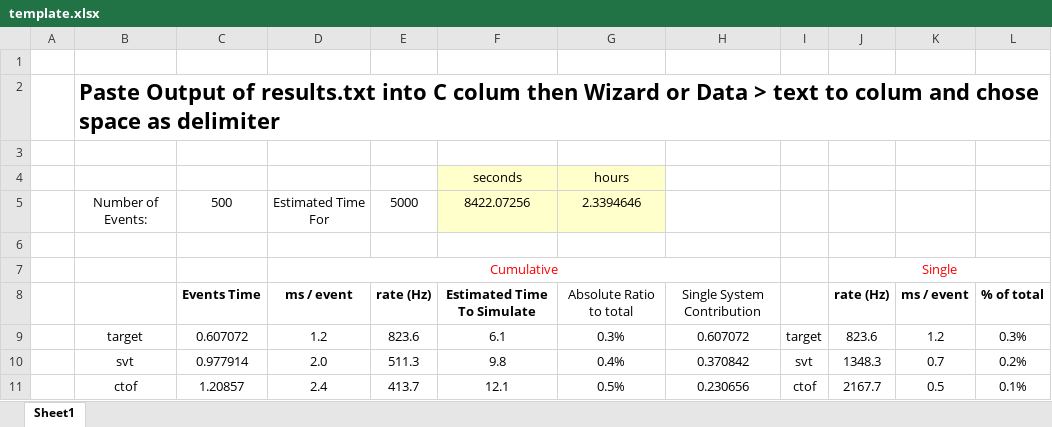
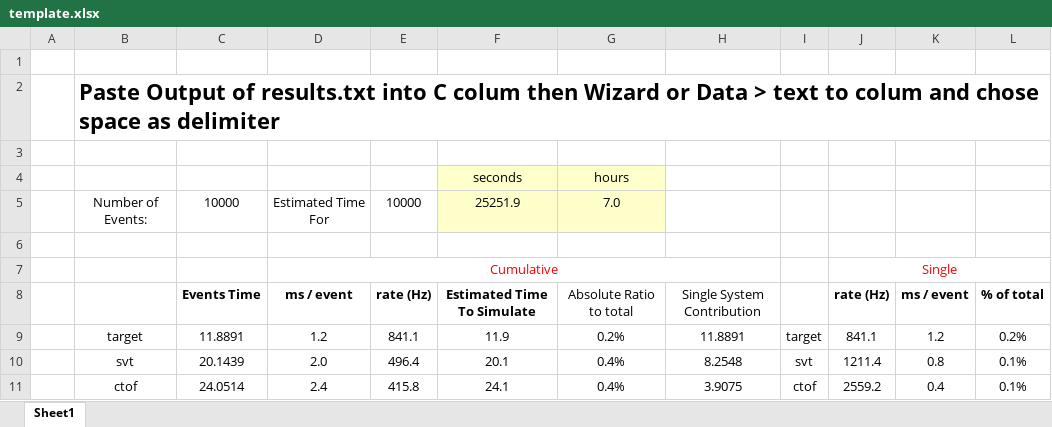
Before and after one commit to gemc/clas12Tags_old, an Excel workbook: benchmarks/template.xlsx, sheet Sheet1, drawn as a sheet; only a part is shown; values as stored, in another font and other column widths than the file's, no borders; the diff covers the shown part only; the diff names each change by its address in the sheet, - before the commit and + after, or states it on an @@ line.

```diff
--- a/benchmarks/template.xlsx (sheet Sheet1)
+++ b/benchmarks/template.xlsx (sheet Sheet1)
-C5: 500
+C5: 10000
-E5: 5000
+E5: 10000
-F5: 8422.07256
+F5: 25251.9
-G5: 2.3394646
+G5: 7.0
-C9: 0.607072
+C9: 11.8891
-E9: 823.6
+E9: 841.1
-F9: 6.1
+F9: 11.9
-G9: 0.3%
+G9: 0.2%
-H9: 0.607072
+H9: 11.8891
-J9: 823.6
+J9: 841.1
-L9: 0.3%
+L9: 0.2%
-C10: 0.977914
+C10: 20.1439
-E10: 511.3
+E10: 496.4
-F10: 9.8
+F10: 20.1
-H10: 0.370842
+H10: 8.2548
-J10: 1348.3
+J10: 1211.4
-K10: 0.7
+K10: 0.8
-L10: 0.2%
+L10: 0.1%
-C11: 1.20857
+C11: 24.0514
-E11: 413.7
+E11: 415.8
-F11: 12.1
+F11: 24.1
-G11: 0.5%
+G11: 0.4%
-H11: 0.230656
+H11: 3.9075
-J11: 2167.7
+J11: 2559.2
-K11: 0.5
+K11: 0.4
```
Also changed, not shown: 2 added rows, 2 removed rows and 88 edited cells elsewhere in this sheet, formulas that keep their value, 26 other files.
